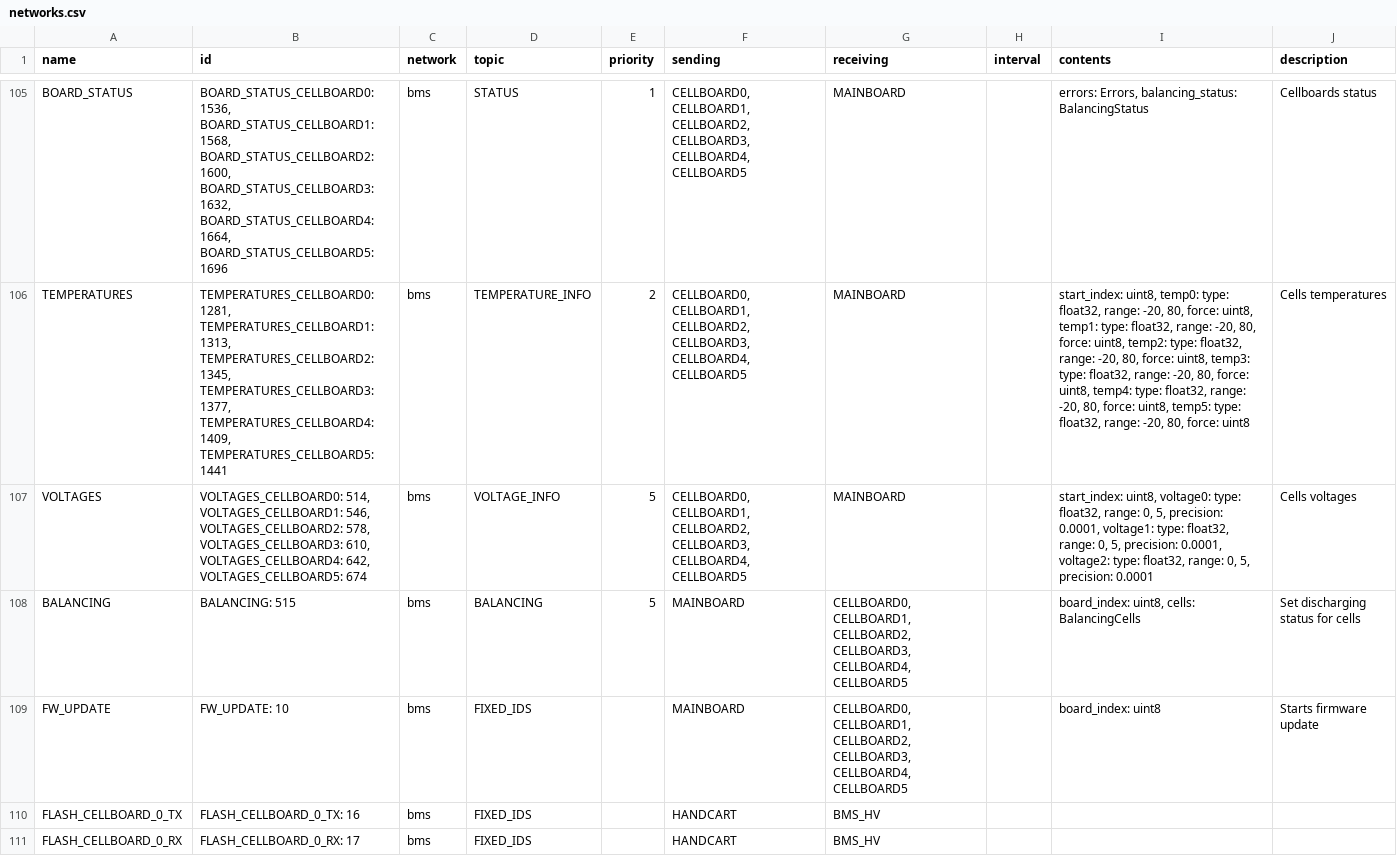
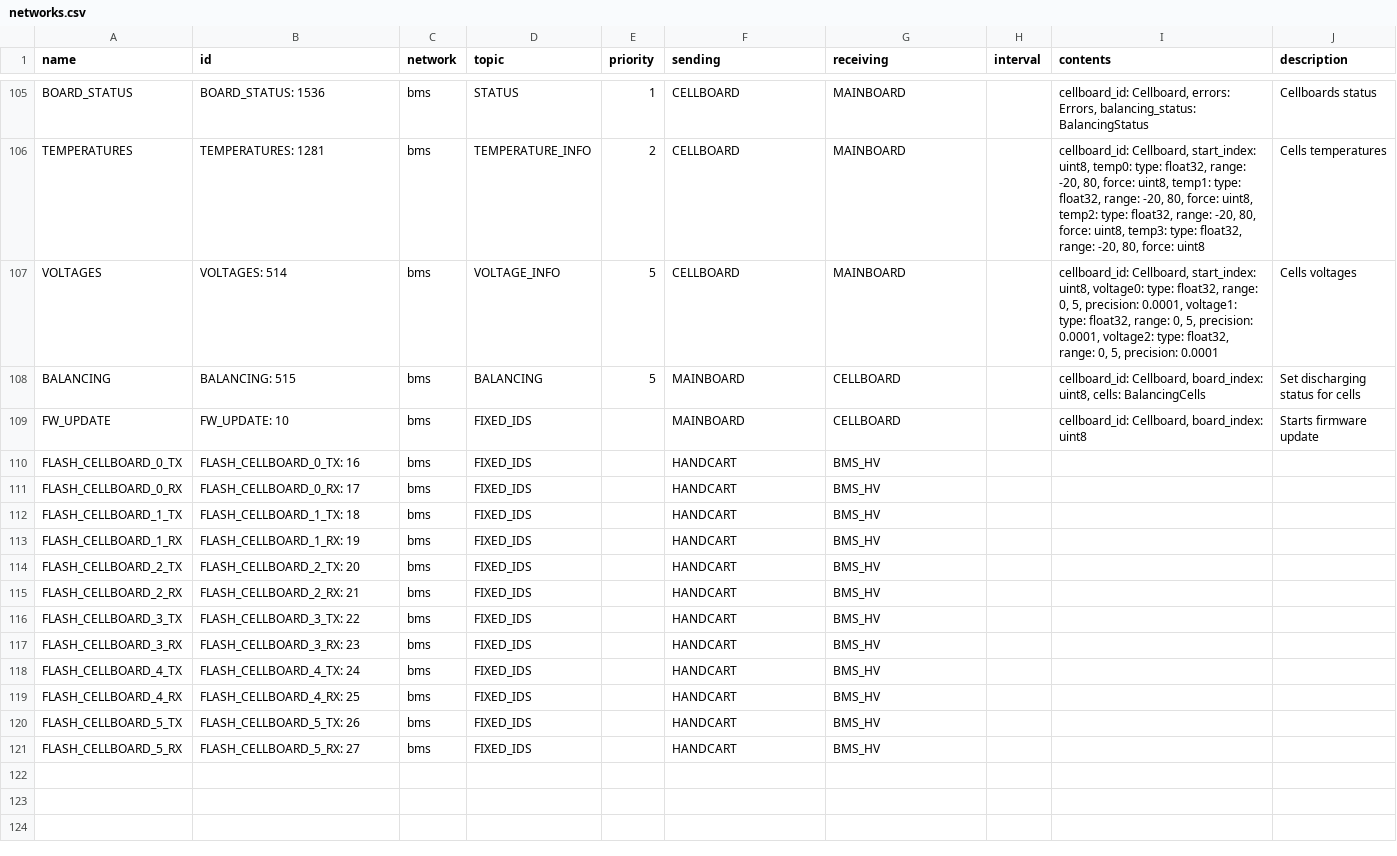
Before and after one commit to eagletrt/can, a CSV file: csv/networks.csv, drawn as a sheet; only a part is shown, gaps mark what is left out; the shorter side is filled out with more unchanged rows; the diff covers the shown part only; the diff names each change by its address in the sheet, - before the commit and + after, or states it on an @@ line.

```diff
--- a/csv/networks.csv
+++ b/csv/networks.csv
-B105 (id): BOARD_STATUS_CELLBOARD0: 1536, BOARD_STATUS_CELLBOARD1: 1568, BOARD_STATUS_CELLBOARD2: 1600, BOARD_STATUS_CELLBOARD3: 1632, BOARD_STATUS_CELLBOARD4: 1664, BOARD_STATUS_CELLBOARD5: 1696
+B105 (id): BOARD_STATUS: 1536
-F105:F107 (sending): CELLBOARD0, CELLBOARD1, CELLBOARD2, CELLBOARD3, CELLBOARD4, CELLBOARD5
+F105:F107 (sending): CELLBOARD
-I105 (contents): errors: Errors,…
+I105 (contents): cellboard_id: Cellboard, errors: Errors,…
-B106 (id): TEMPERATURES_CELLBOARD0: 1281, TEMPERATURES_CELLBOARD1: 1313, TEMPERATURES_CELLBOARD2: 1345, TEMPERATURES_CELLBOARD3: 1377, TEMPERATURES_CELLBOARD4: 1409, TEMPERATURES_CELLBOARD5: 1441
+B106 (id): TEMPERATURES: 1281
-I106 (contents): start_index: uint8, temp0: type: float32, range: -20, 80, force: uint8, temp1: type: float32, range: -20, 80, force: uint8, temp2: type: float32, range: -20, 80, force: uint8, temp3: type: float32, range: -20, 80, force: uint8, temp4: type: float32, range: -20, 80, force: uint8, temp5: type: float32,…
+I106 (contents): cellboard_id: Cellboard, start_index: uint8, temp0: type: float32, range: -20, 80, force: uint8, temp1: type: float32, range: -20, 80, force: uint8, temp2: type: float32, range: -20, 80, force: uint8, temp3: type: float32,…
-B107 (id): VOLTAGES_CELLBOARD0: 514, VOLTAGES_CELLBOARD1: 546, VOLTAGES_CELLBOARD2: 578, VOLTAGES_CELLBOARD3: 610, VOLTAGES_CELLBOARD4: 642, VOLTAGES_CELLBOARD5: 674
+B107 (id): VOLTAGES: 514
-I107 (contents): start_index: uint8,…
+I107 (contents): cellboard_id: Cellboard, start_index: uint8,…
-G108:G109 (receiving): CELLBOARD0, CELLBOARD1, CELLBOARD2, CELLBOARD3, CELLBOARD4, CELLBOARD5
+G108:G109 (receiving): CELLBOARD
-I108 (contents): board_index: uint8,…
+I108 (contents): cellboard_id: Cellboard, board_index: uint8,…
-I109 (contents): board_index: uint8
+I109 (contents): cellboard_id: Cellboard, board_index: uint8
```
Also changed, not shown: 26 moved rows elsewhere in this file, 17 other files.
